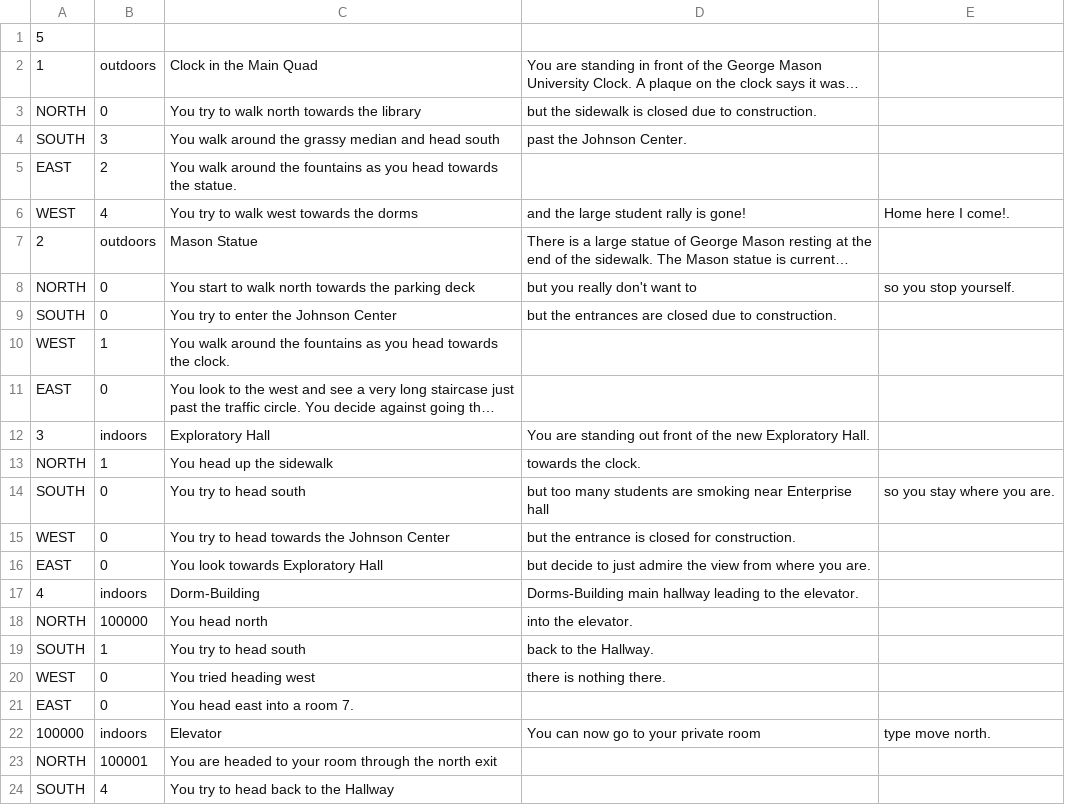
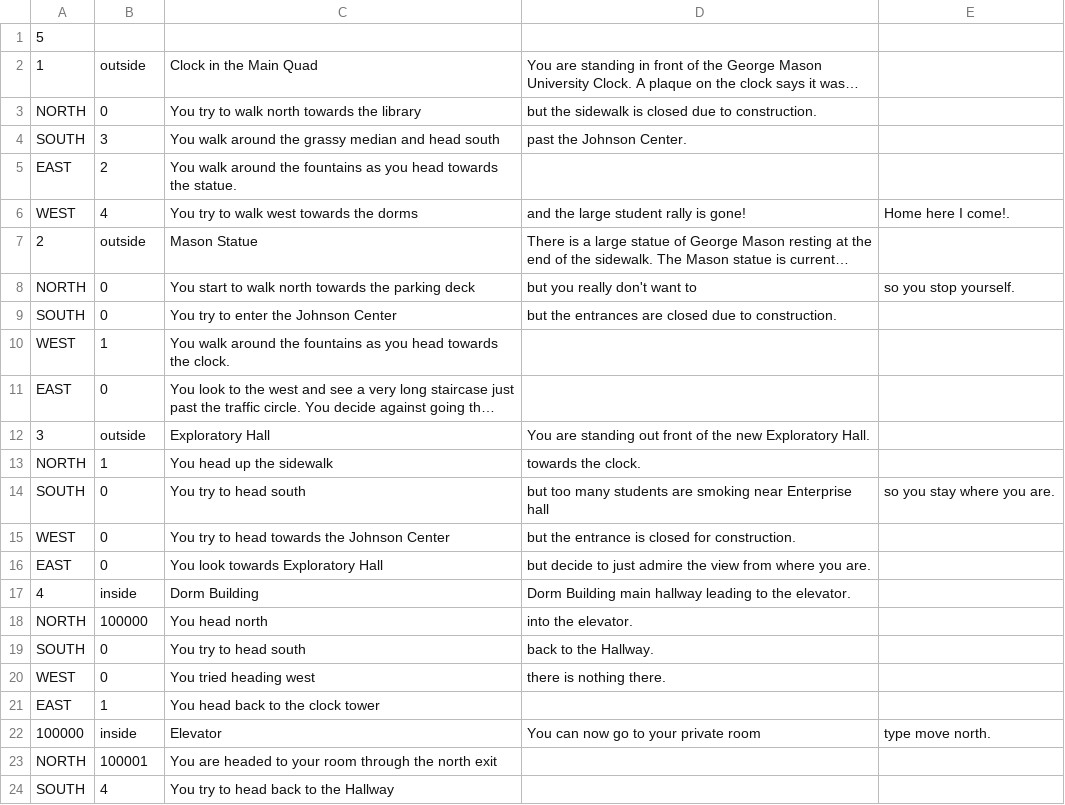
Before and after one commit to gildir/CS321-2018F-004, a CSV file: src/rooms.csv, drawn as a sheet; only a part is shown; long unchanged cells end in …; the diff names each change by its address in the sheet, - before the commit and + after, or states it on an @@ line.

Commit message:
Fixed inside outside tags and made the map back into a grid

```diff
--- a/src/rooms.csv
+++ b/src/rooms.csv
-B2: outdoors
+B2: outside
-B7: outdoors
+B7: outside
-B12: indoors
+B12: outside
-B17: indoors
+B17: inside
-C17: Dorm-Building
+C17: Dorm Building
-D17: Dorms-Building main hallway…
+D17: Dorm Building main hallway…
-B19: 1
+B19: 0
-B21: 0
+B21: 1
-C21: You head east into a room 7.
+C21: You head back to the clock tower
-B22: indoors
+B22: inside
```
